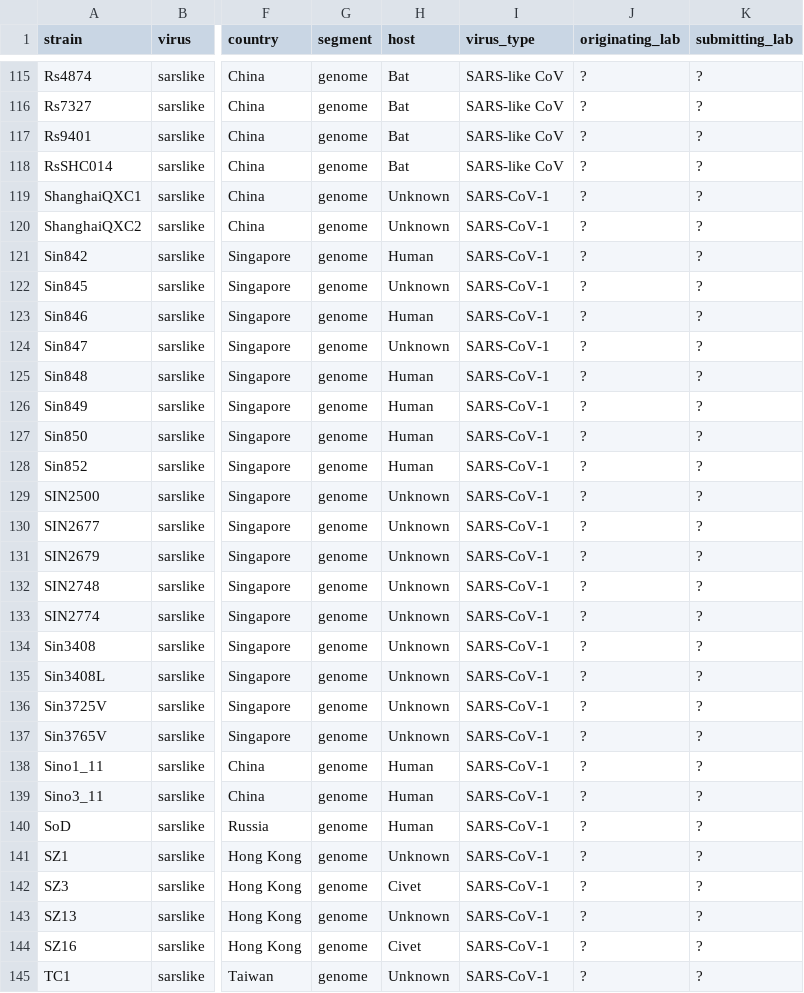
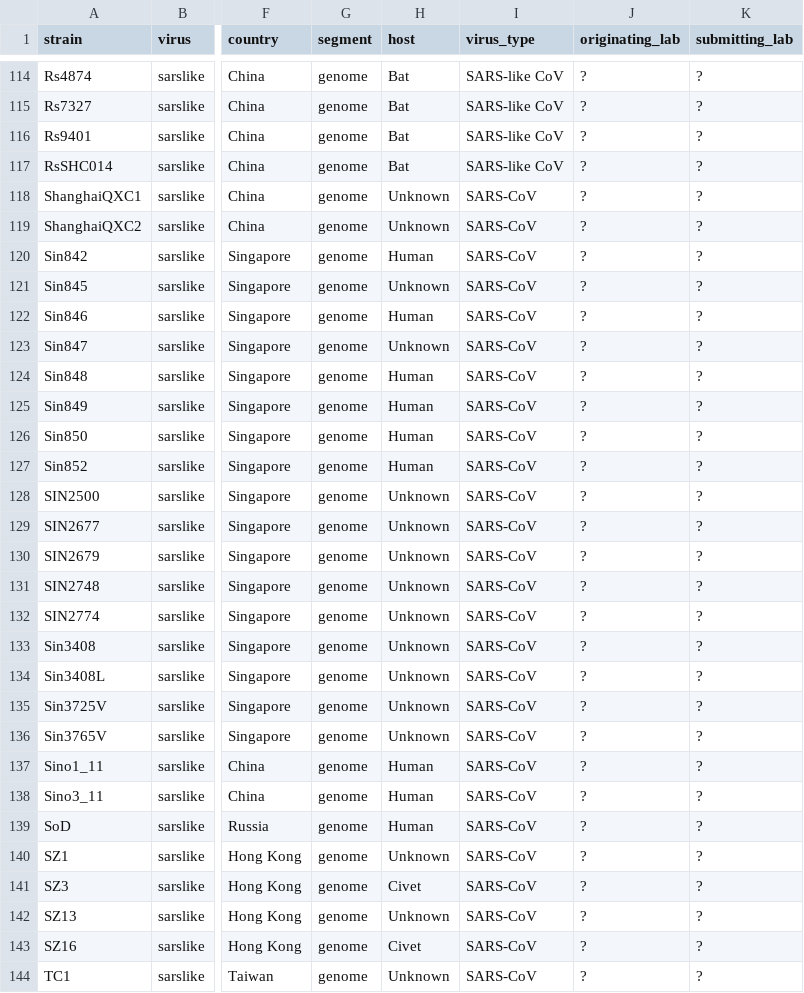
Before and after one commit to blab/sars-like-cov, a TSV file: data/metadata.tsv, drawn as a sheet; only a part is shown, gaps mark what is left out; addresses are those after the commit; the diff covers the shown part only; the diff names each change by its address in the sheet, - before the commit and + after, or states it on an @@ line.

```diff
--- a/data/metadata.tsv
+++ b/data/metadata.tsv
-I118:I144 (virus_type): SARS-CoV-1
+I118:I144 (virus_type): SARS-CoV
```
Also changed, not shown: 1 removed row and 110 edited cells elsewhere in this file, 4 other files.
